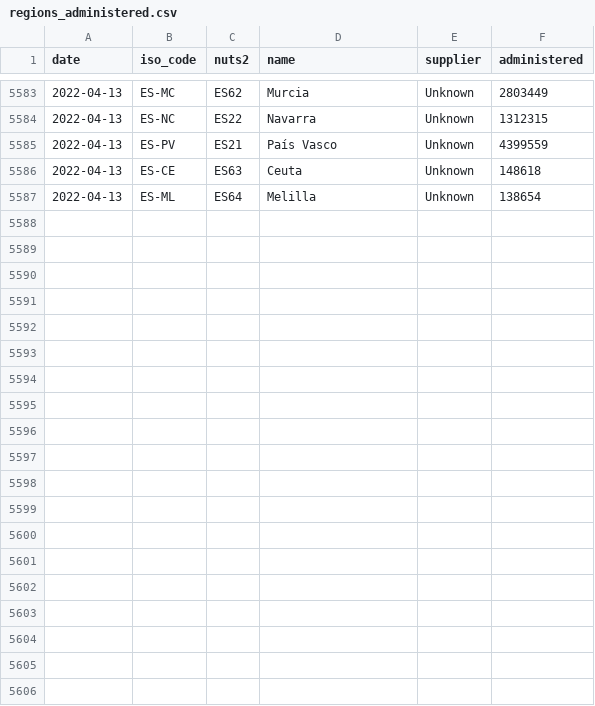
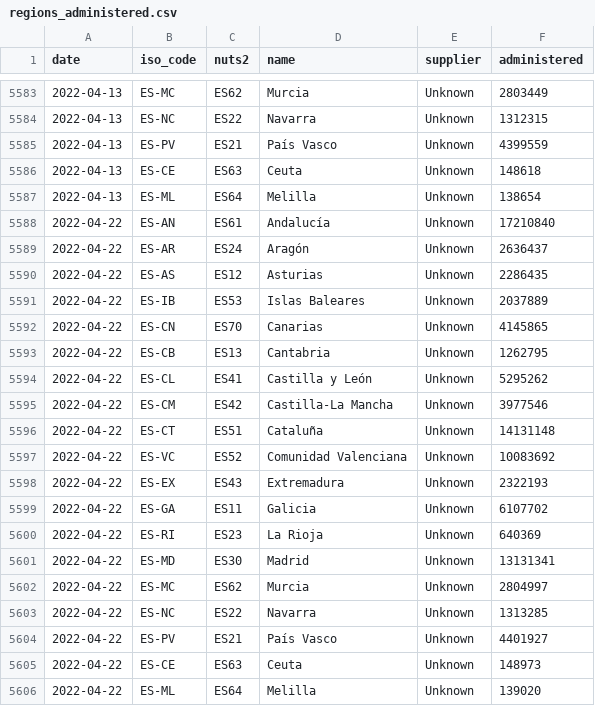
Before and after one commit to svavassori/covid-19-spain, a CSV file: vacunas/data/regions_administered.csv, drawn as a sheet; only a part is shown, gaps mark what is left out; the diff names each change by its address in the sheet, - before the commit and + after, or states it on an @@ line.

```diff
--- a/vacunas/data/regions_administered.csv
+++ b/vacunas/data/regions_administered.csv
+row 5588: 2022-04-22 | ES-AN | ES61 | Andalucía | Unknown | 17210840
+row 5589: 2022-04-22 | ES-AR | ES24 | Aragón | Unknown | 2636437
+row 5590: 2022-04-22 | ES-AS | ES12 | Asturias | Unknown | 2286435
+row 5591: 2022-04-22 | ES-IB | ES53 | Islas Baleares | Unknown | 2037889
+row 5592: 2022-04-22 | ES-CN | ES70 | Canarias | Unknown | 4145865
+row 5593: 2022-04-22 | ES-CB | ES13 | Cantabria | Unknown | 1262795
+row 5594: 2022-04-22 | ES-CL | ES41 | Castilla y León | Unknown | 5295262
+row 5595: 2022-04-22 | ES-CM | ES42 | Castilla-La Mancha | Unknown | 3977546
+row 5596: 2022-04-22 | ES-CT | ES51 | Cataluña | Unknown | 14131148
+row 5597: 2022-04-22 | ES-VC | ES52 | Comunidad Valenciana | Unknown | 10083692
+row 5598: 2022-04-22 | ES-EX | ES43 | Extremadura | Unknown | 2322193
+row 5599: 2022-04-22 | ES-GA | ES11 | Galicia | Unknown | 6107702
+row 5600: 2022-04-22 | ES-RI | ES23 | La Rioja | Unknown | 640369
+row 5601: 2022-04-22 | ES-MD | ES30 | Madrid | Unknown | 13131341
+row 5602: 2022-04-22 | ES-MC | ES62 | Murcia | Unknown | 2804997
+row 5603: 2022-04-22 | ES-NC | ES22 | Navarra | Unknown | 1313285
+row 5604: 2022-04-22 | ES-PV | ES21 | País Vasco | Unknown | 4401927
+row 5605: 2022-04-22 | ES-CE | ES63 | Ceuta | Unknown | 148973
+row 5606: 2022-04-22 | ES-ML | ES64 | Melilla | Unknown | 139020
```
Also changed, not shown: casos/csv/datos_pruebas_realizadas-españa.csv, vacunas/data/regions_additional_dose.csv, 24 other files.
